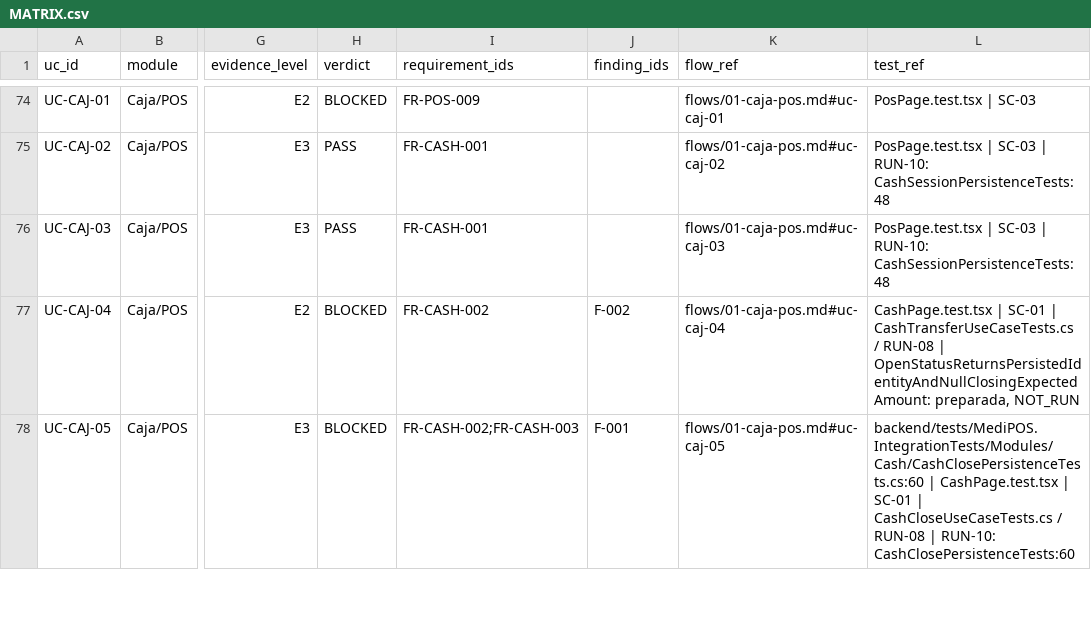
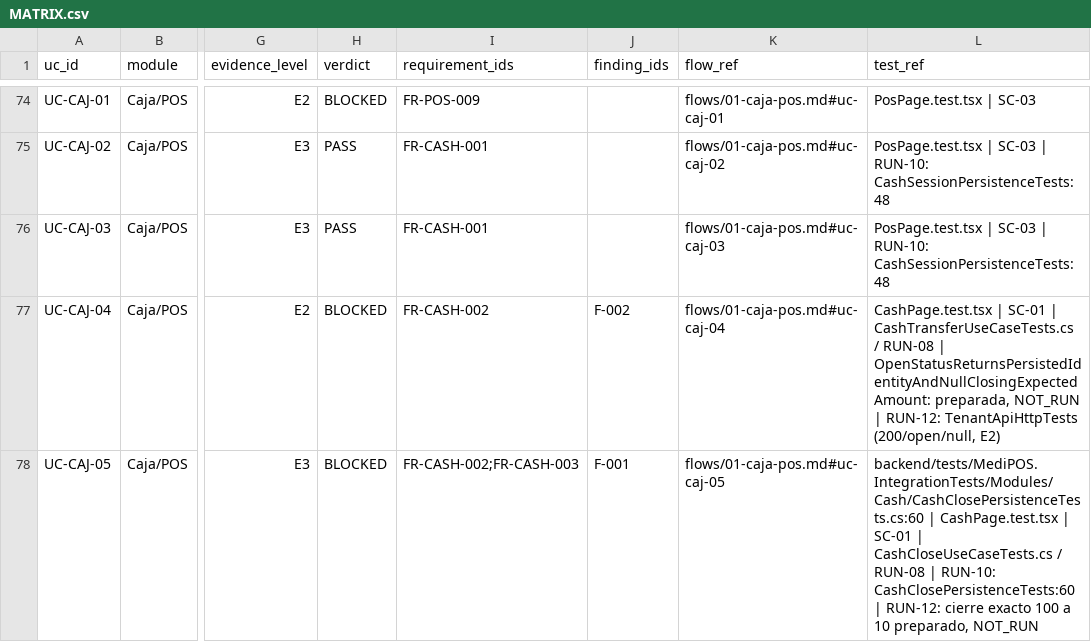
Before and after one commit to saintdeyb321/MediPOS, a CSV file: docs/audit/rfa/MATRIX.csv, drawn as a sheet; only a part is shown, gaps mark what is left out; the diff covers the shown part only; the diff names each change by its address in the sheet, - before the commit and + after, or states it on an @@ line.

```diff
--- a/docs/audit/rfa/MATRIX.csv
+++ b/docs/audit/rfa/MATRIX.csv
-L77 (test_ref): …preparada, NOT_RUN
+L77 (test_ref): …preparada, NOT_RUN | RUN-12: TenantApiHttpTests (200/open/null, E2)
-L78 (test_ref): …RUN-10: CashClosePersistenceTests:60
+L78 (test_ref): …RUN-10: CashClosePersistenceTests:60 | RUN-12: cierre exacto 100 a 10 preparado, NOT_RUN
```
Also changed, not shown: 5 edited cells elsewhere in this file, 12 other files.
